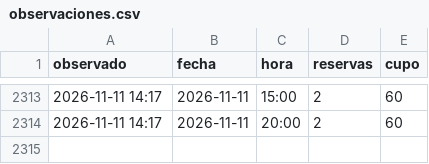
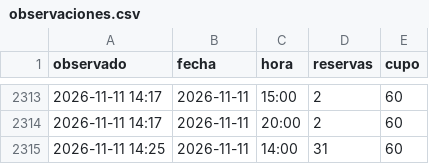
Before and after one commit to Gremiger/zoom-turnos, a CSV file: data/observaciones.csv, drawn as a sheet; only a part is shown, gaps mark what is left out; the diff names each change by its address in the sheet, - before the commit and + after, or states it on an @@ line.

```diff
--- a/data/observaciones.csv
+++ b/data/observaciones.csv
+row 2315: 2026-11-11 14:25 | 2026-11-11 | 14:00 | 31 | 60
```
Also changed, not shown: 1 other file.
